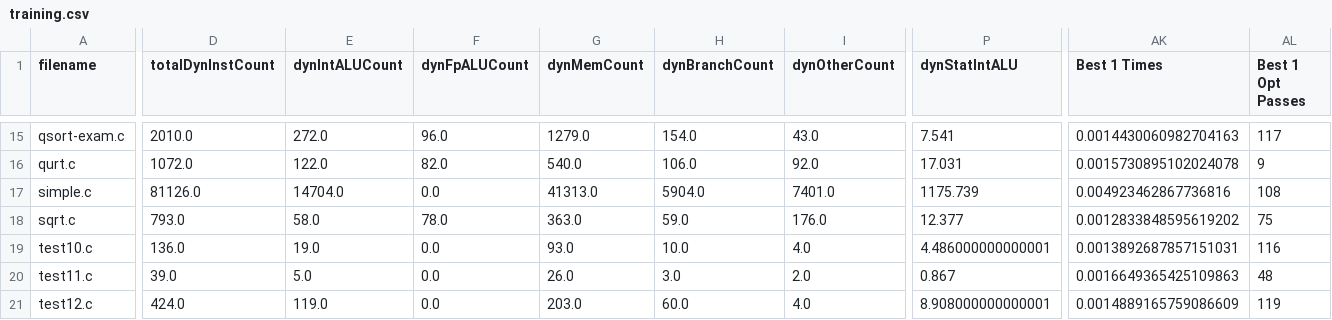
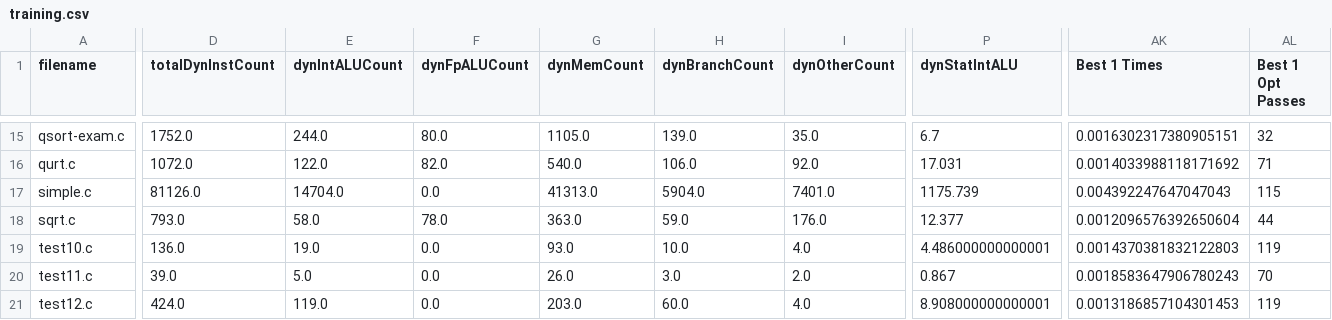
Before and after one commit to EECS-583-Group-24/ML-LOOP, a CSV file: mlModel/training.csv, drawn as a sheet; only a part is shown, gaps mark what is left out; the diff covers the shown part only; the diff names each change by its address in the sheet, - before the commit and + after, or states it on an @@ line.

```diff
--- a/mlModel/training.csv
+++ b/mlModel/training.csv
-D15 (totalDynInstCount): 2010.0
+D15 (totalDynInstCount): 1752.0
-E15 (dynIntALUCount): 272.0
+E15 (dynIntALUCount): 244.0
-F15 (dynFpALUCount): 96.0
+F15 (dynFpALUCount): 80.0
-G15 (dynMemCount): 1279.0
+G15 (dynMemCount): 1105.0
-H15 (dynBranchCount): 154.0
+H15 (dynBranchCount): 139.0
-I15 (dynOtherCount): 43.0
+I15 (dynOtherCount): 35.0
-P15 (dynStatIntALU): 7.541
+P15 (dynStatIntALU): 6.7
-AK15 (Best 1 Times): 0.0014430060982704163
+AK15 (Best 1 Times): 0.0016302317380905151
-AL15 (Best 1 Opt Passes): 117
+AL15 (Best 1 Opt Passes): 32
-AK16 (Best 1 Times): 0.0015730895102024078
+AK16 (Best 1 Times): 0.0014033988118171692
-AL16 (Best 1 Opt Passes): 9
+AL16 (Best 1 Opt Passes): 71
-AK17 (Best 1 Times): 0.004923462867736816
+AK17 (Best 1 Times): 0.004392247647047043
-AL17 (Best 1 Opt Passes): 108
+AL17 (Best 1 Opt Passes): 115
-AK18 (Best 1 Times): 0.0012833848595619202
+AK18 (Best 1 Times): 0.0012096576392650604
-AL18 (Best 1 Opt Passes): 75
+AL18 (Best 1 Opt Passes): 44
-AK19 (Best 1 Times): 0.0013892687857151031
+AK19 (Best 1 Times): 0.0014370381832122803
-AL19 (Best 1 Opt Passes): 116
+AL19 (Best 1 Opt Passes): 119
-AK20 (Best 1 Times): 0.0016649365425109863
+AK20 (Best 1 Times): 0.0018583647906780243
-AL20 (Best 1 Opt Passes): 48
+AL20 (Best 1 Opt Passes): 70
-AK21 (Best 1 Times): 0.0014889165759086609
+AK21 (Best 1 Times): 0.0013186857104301453
```
Also changed, not shown: 125 edited cells elsewhere in this file, files/simple/features.csv, files/simple/loop_features.csv, 10 other files.
